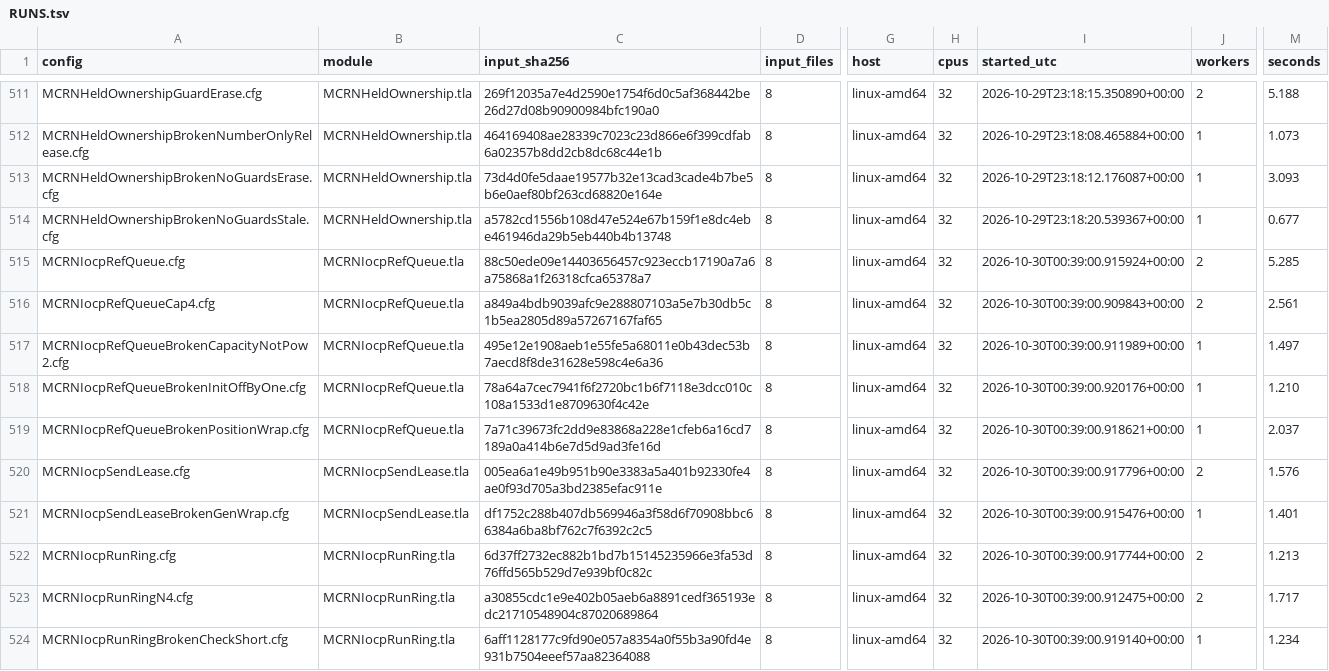
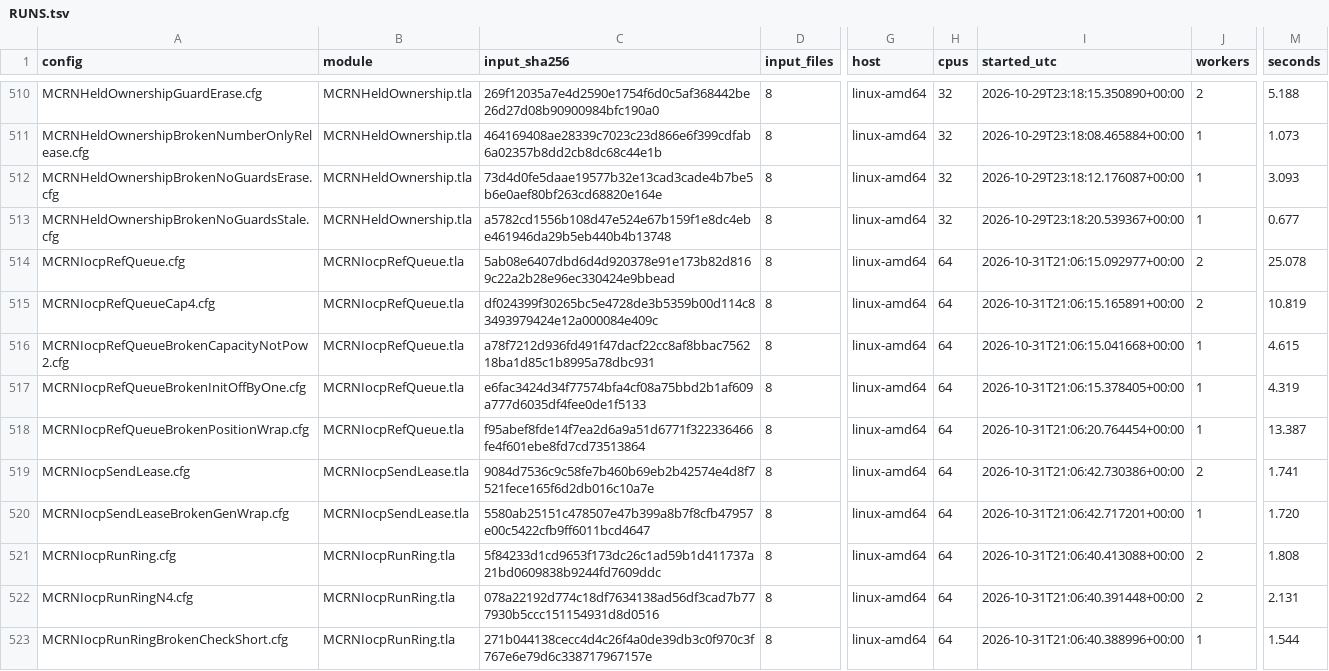
Before and after one commit to mas-bandwidth/rocketnet, a TSV file: proofs/tla/RUNS.tsv, drawn as a sheet; only a part is shown, gaps mark what is left out; addresses are those after the commit; the diff covers the shown part only; the diff names each change by its address in the sheet, - before the commit and + after, or states it on an @@ line.

```diff
--- a/proofs/tla/RUNS.tsv
+++ b/proofs/tla/RUNS.tsv
-C514 (input_sha256): 88c50ede09e14403656457c923eccb17190a7a6a75868a1f26318cfca65378a7
+C514 (input_sha256): 5ab08e6407dbd6d4d920378e91e173b82d8169c22a2b28e96ec330424e9bbead
-H514:H523 (cpus): 32
+H514:H523 (cpus): 64
-I514 (started_utc): 2026-10-30T00:39:00.915924+00:00
+I514 (started_utc): 2026-10-31T21:06:15.092977+00:00
-M514 (seconds): 5.285
+M514 (seconds): 25.078
-C515 (input_sha256): a849a4bdb9039afc9e288807103a5e7b30db5c1b5ea2805d89a57267167faf65
+C515 (input_sha256): df024399f30265bc5e4728de3b5359b00d114c83493979424e12a000084e409c
-I515 (started_utc): 2026-10-30T00:39:00.909843+00:00
+I515 (started_utc): 2026-10-31T21:06:15.165891+00:00
-M515 (seconds): 2.561
+M515 (seconds): 10.819
-C516 (input_sha256): 495e12e1908aeb1e55fe5a68011e0b43dec53b7aecd8f8de31628e598c4e6a36
+C516 (input_sha256): a78f7212d936fd491f47dacf22cc8af8bbac756218ba1d85c1b8995a78dbc931
-I516 (started_utc): 2026-10-30T00:39:00.911989+00:00
+I516 (started_utc): 2026-10-31T21:06:15.041668+00:00
-M516 (seconds): 1.497
+M516 (seconds): 4.615
-C517 (input_sha256): 78a64a7cec7941f6f2720bc1b6f7118e3dcc010c108a1533d1e8709630f4c42e
+C517 (input_sha256): e6fac3424d34f77574bfa4cf08a75bbd2b1af609a777d6035df4fee0de1f5133
-I517 (started_utc): 2026-10-30T00:39:00.920176+00:00
+I517 (started_utc): 2026-10-31T21:06:15.378405+00:00
-M517 (seconds): 1.210
+M517 (seconds): 4.319
-C518 (input_sha256): 7a71c39673fc2dd9e83868a228e1cfeb6a16cd7189a0a414b6e7d5d9ad3fe16d
+C518 (input_sha256): f95abef8fde14f7ea2d6a9a51d6771f322336466fe4f601ebe8fd7cd73513864
-I518 (started_utc): 2026-10-30T00:39:00.918621+00:00
+I518 (started_utc): 2026-10-31T21:06:20.764454+00:00
-M518 (seconds): 2.037
+M518 (seconds): 13.387
-C519 (input_sha256): 005ea6a1e49b951b90e3383a5a401b92330fe4ae0f93d705a3bd2385efac911e
+C519 (input_sha256): 9084d7536c9c58fe7b460b69eb2b42574e4d8f7521fece165f6d2db016c10a7e
-I519 (started_utc): 2026-10-30T00:39:00.917796+00:00
+I519 (started_utc): 2026-10-31T21:06:42.730386+00:00
-M519 (seconds): 1.576
+M519 (seconds): 1.741
-C520 (input_sha256): df1752c288b407db569946a3f58d6f70908bbc66384a6ba8bf762c7f6392c2c5
+C520 (input_sha256): 5580ab25151c478507e47b399a8b7f8cfb47957e00c5422cfb9ff6011bcd4647
-I520 (started_utc): 2026-10-30T00:39:00.915476+00:00
+I520 (started_utc): 2026-10-31T21:06:42.717201+00:00
-M520 (seconds): 1.401
+M520 (seconds): 1.720
-C521 (input_sha256): 6d37ff2732ec882b1bd7b15145235966e3fa53d76ffd565b529d7e939bf0c82c
+C521 (input_sha256): 5f84233d1cd9653f173dc26c1ad59b1d411737a21bd0609838b9244fd7609ddc
-I521 (started_utc): 2026-10-30T00:39:00.917744+00:00
+I521 (started_utc): 2026-10-31T21:06:40.413088+00:00
-M521 (seconds): 1.213
+M521 (seconds): 1.808
-C522 (input_sha256): a30855cdc1e9e402b05aeb6a8891cedf365193edc21710548904c87020689864
+C522 (input_sha256): 078a22192d774c18df7634138ad56df3cad7b777930b5ccc151154931d8d0516
-I522 (started_utc): 2026-10-30T00:39:00.912475+00:00
+I522 (started_utc): 2026-10-31T21:06:40.391448+00:00
-M522 (seconds): 1.717
+M522 (seconds): 2.131
-C523 (input_sha256): 6aff1128177c9fd90e057a8354a0f55b3a90fd4e931b7504eeef57aa82364088
+C523 (input_sha256): 271b044138cecc4d4c26f4a0de39db3c0f970c3f767e6e79d6c338717967157e
-I523 (started_utc): 2026-10-30T00:39:00.919140+00:00
+I523 (started_utc): 2026-10-31T21:06:40.388996+00:00
-M523 (seconds): 1.234
+M523 (seconds): 1.544
```
Also changed, not shown: 1 removed row and 34 edited cells elsewhere in this file, 1 other file.
